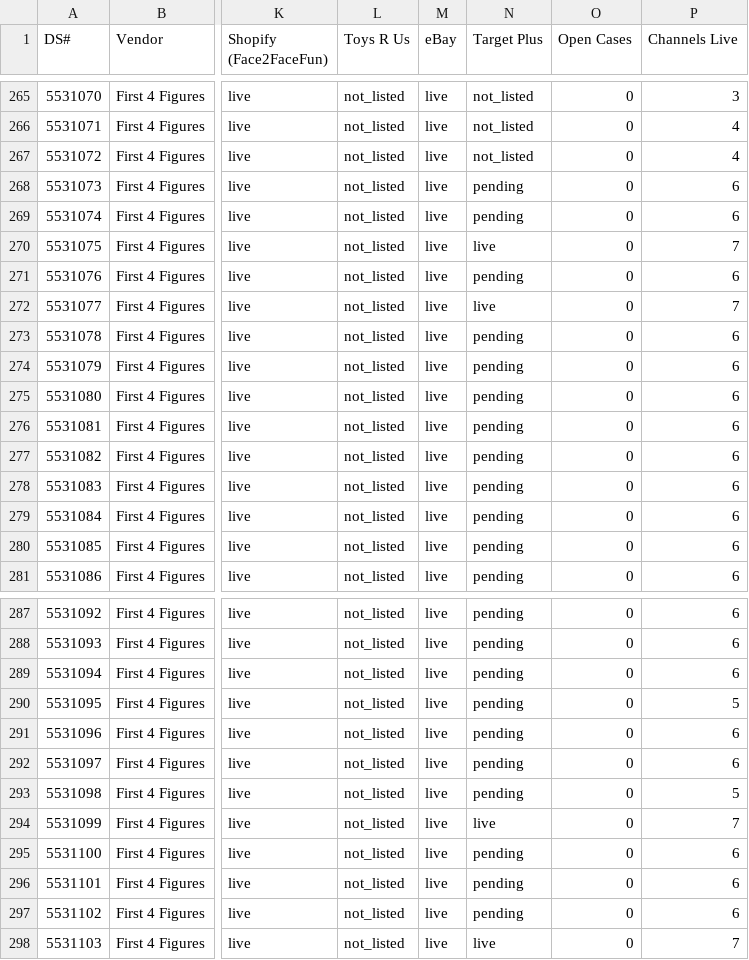
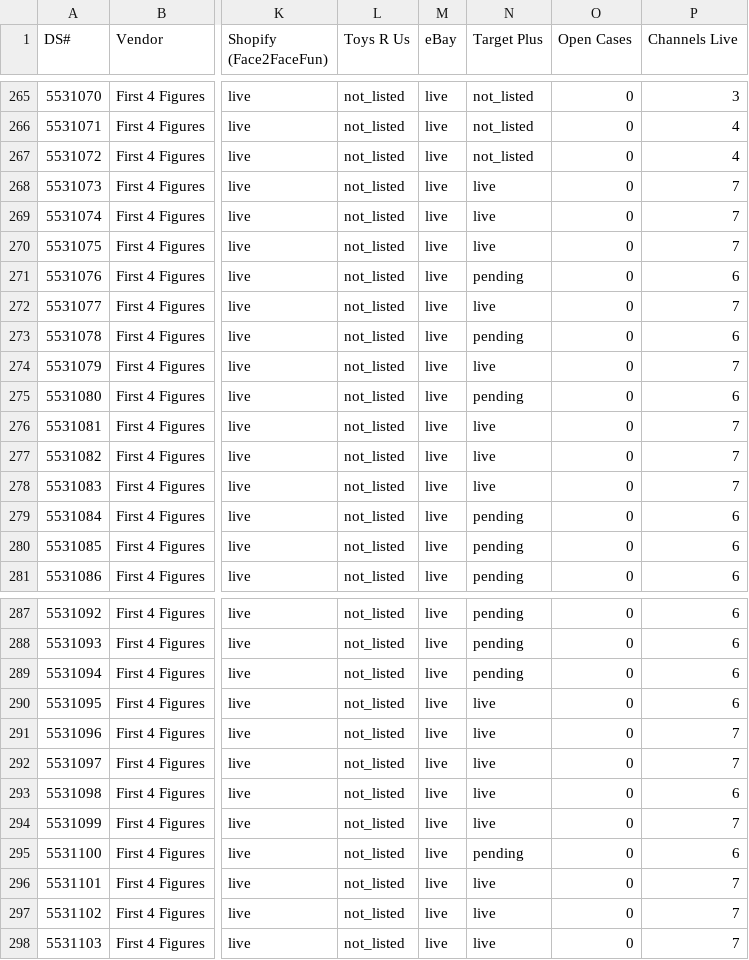
Before and after one commit to jmaitner/DS_Setup_Repo, a CSV file: index/status.csv, drawn as a sheet; only a part is shown, gaps mark what is left out; the diff covers the shown part only; the diff names each change by its address in the sheet, - before the commit and + after, or states it on an @@ line.

```diff
--- a/index/status.csv
+++ b/index/status.csv
-N268:N269 (Target Plus): pending
+N268:N269 (Target Plus): live
-P268:P269 (Channels Live): 6
+P268:P269 (Channels Live): 7
-N274 (Target Plus): pending
+N274 (Target Plus): live
-P274 (Channels Live): 6
+P274 (Channels Live): 7
-N276:N278 (Target Plus): pending
+N276:N278 (Target Plus): live
-P276:P278 (Channels Live): 6
+P276:P278 (Channels Live): 7
-N290:N293 (Target Plus): pending
+N290:N293 (Target Plus): live
-P290 (Channels Live): 5
+P290 (Channels Live): 6
-P291:P292 (Channels Live): 6
+P291:P292 (Channels Live): 7
-P293 (Channels Live): 5
+P293 (Channels Live): 6
-N296:N297 (Target Plus): pending
+N296:N297 (Target Plus): live
-P296:P297 (Channels Live): 6
+P296:P297 (Channels Live): 7
```
Also changed, not shown: 42 edited cells elsewhere in this file, 29 other files.
